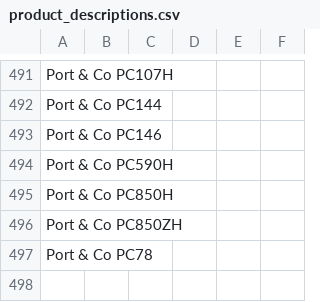
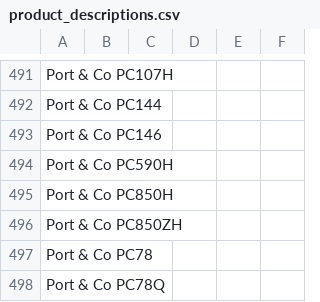
Before and after one commit to Ink-Pusher/Mockup-Creator, a CSV file: product_descriptions.csv, drawn as a sheet; only a part is shown, gaps mark what is left out.

Commit message:
Add Port & Co PC78Q

```diff
--- a/product_descriptions.csv
+++ b/product_descriptions.csv
@@ -497 +497,2 @@ Port & Co PC850ZH,,,,,
 Port & Co PC78,,,,,
+Port & Co PC78Q,,,,,
```
Also changed, not shown: 22 other files.
